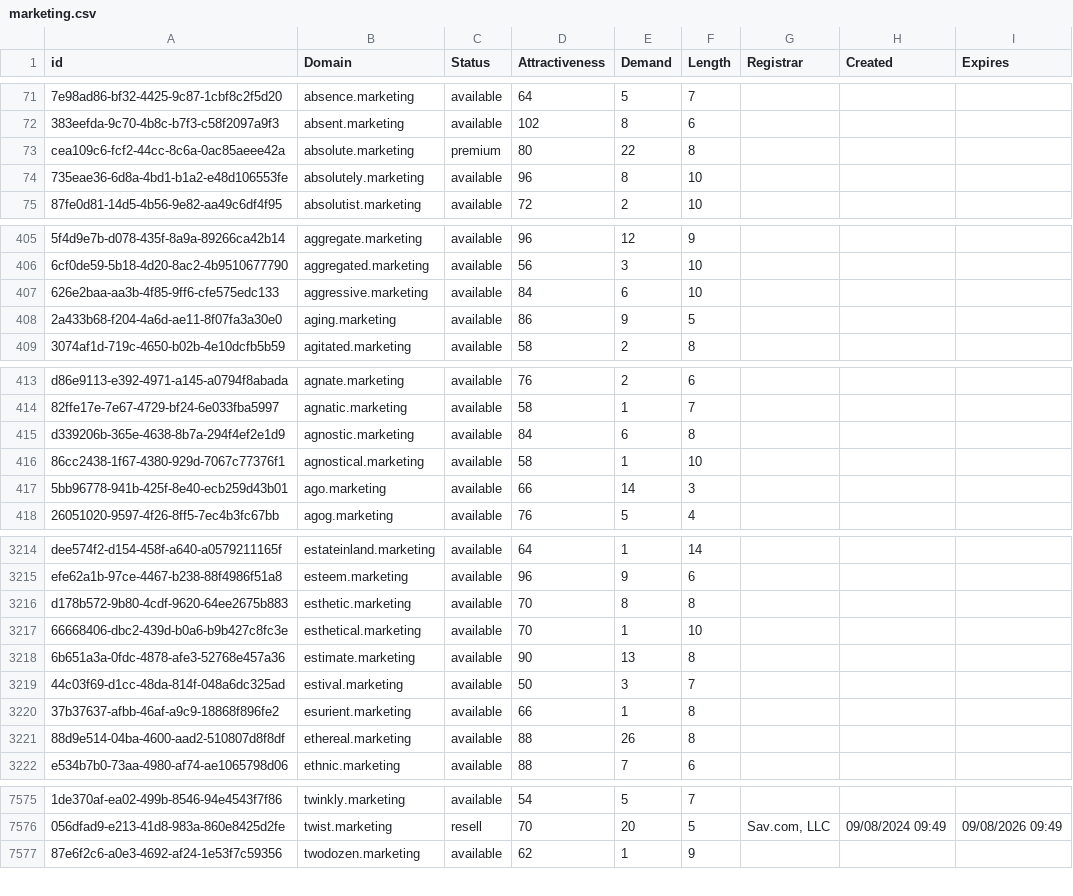
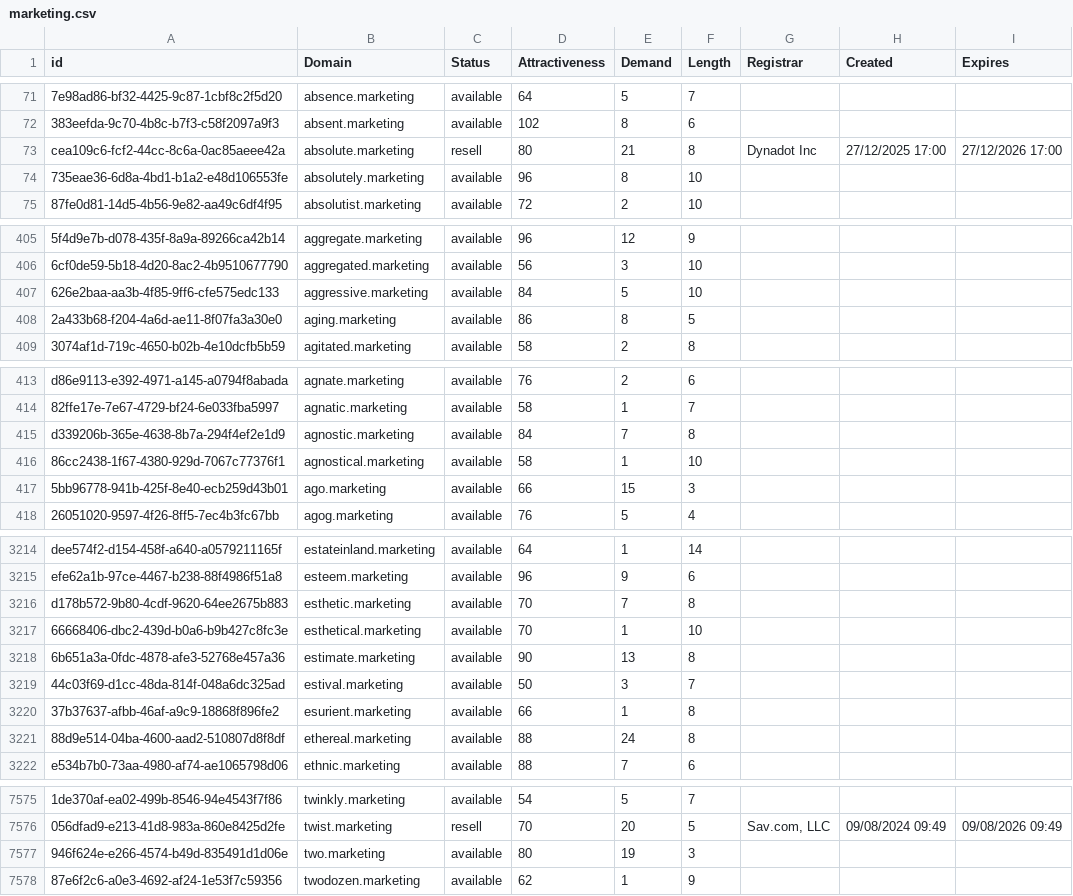
Before and after one commit to UniqueDomains/marketing-oneword-domains, a CSV file: marketing.csv, drawn as a sheet; only a part is shown, gaps mark what is left out; the diff covers the shown part only; the diff names each change by its address in the sheet, - before the commit and + after, or states it on an @@ line.

Commit message:
Domains update

```diff
--- a/marketing.csv
+++ b/marketing.csv
-C73 (Status): premium
+C73 (Status): resell
-E73 (Demand): 22
+E73 (Demand): 21
-G73 (Registrar): (empty)
+G73 (Registrar): Dynadot Inc
-H73 (Created): (empty)
+H73 (Created): 27/12/2025 17:00
-I73 (Expires): (empty)
+I73 (Expires): 27/12/2026 17:00
-E407 (Demand): 6
+E407 (Demand): 5
-E408 (Demand): 9
+E408 (Demand): 8
-E415 (Demand): 6
+E415 (Demand): 7
-E417 (Demand): 14
+E417 (Demand): 15
-E3216 (Demand): 8
+E3216 (Demand): 7
-E3221 (Demand): 26
+E3221 (Demand): 24
+row 7577: 946f624e-e266-4574-b49d-835491d1d06e | two.marketing | available | 80 | 19 | 3
```
Also changed, not shown: 63 edited cells elsewhere in this file, 2 other files.
